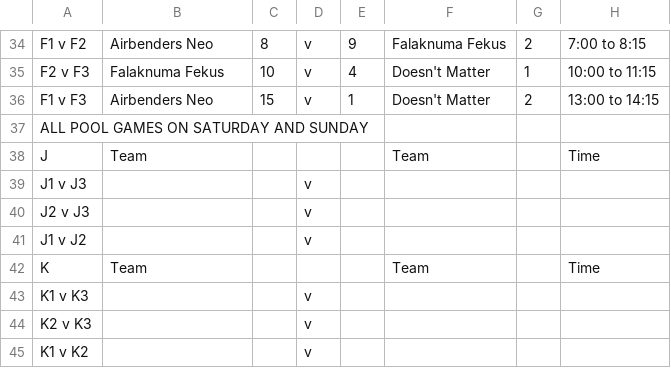
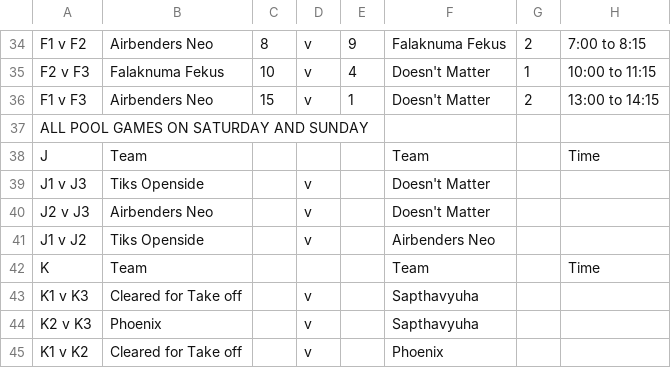
Before and after one commit to india-ultimate/scores, a CSV file: data/raw/ncs-22-23-mixed-regionals-south-pools.csv, drawn as a sheet; only a part is shown, gaps mark what is left out; the diff names each change by its address in the sheet, - before the commit and + after, or states it on an @@ line.

```diff
--- a/data/raw/ncs-22-23-mixed-regionals-south-pools.csv
+++ b/data/raw/ncs-22-23-mixed-regionals-south-pools.csv
-B39: (empty)
+B39: Tiks Openside
-F39:F40: (empty)
+F39:F40: Doesn't Matter
-B40: (empty)
+B40: Airbenders Neo
-B41: (empty)
+B41: Tiks Openside
-F41: (empty)
+F41: Airbenders Neo
-B43: (empty)
+B43: Cleared for Take off
-F43:F44: (empty)
+F43:F44: Sapthavyuha
-B44: (empty)
+B44: Phoenix
-B45: (empty)
+B45: Cleared for Take off
-F45: (empty)
+F45: Phoenix
```
Also changed, not shown: data/raw/ncs-22-23-mixed-regionals-south-brackets.csv, 1 other file.
